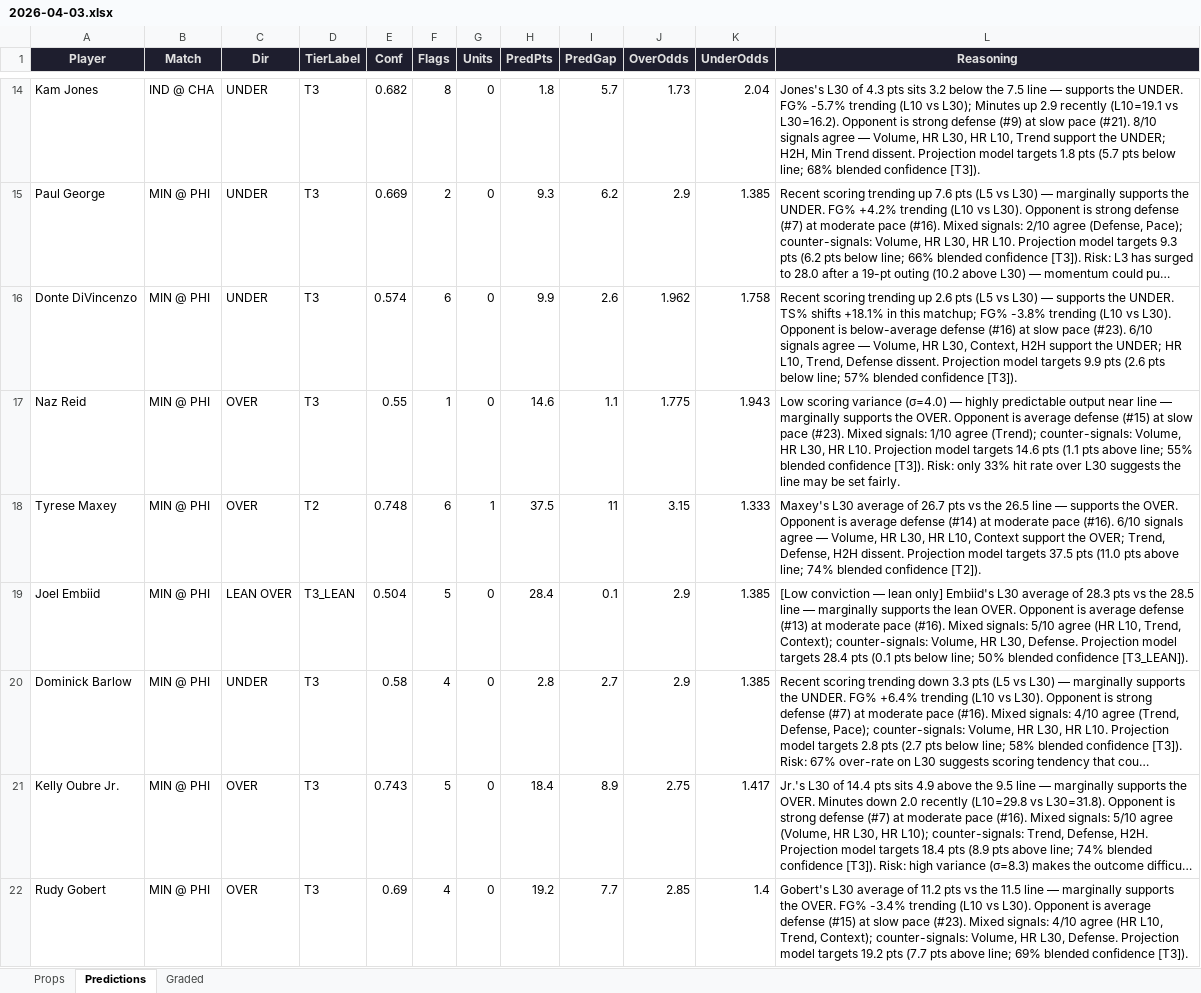
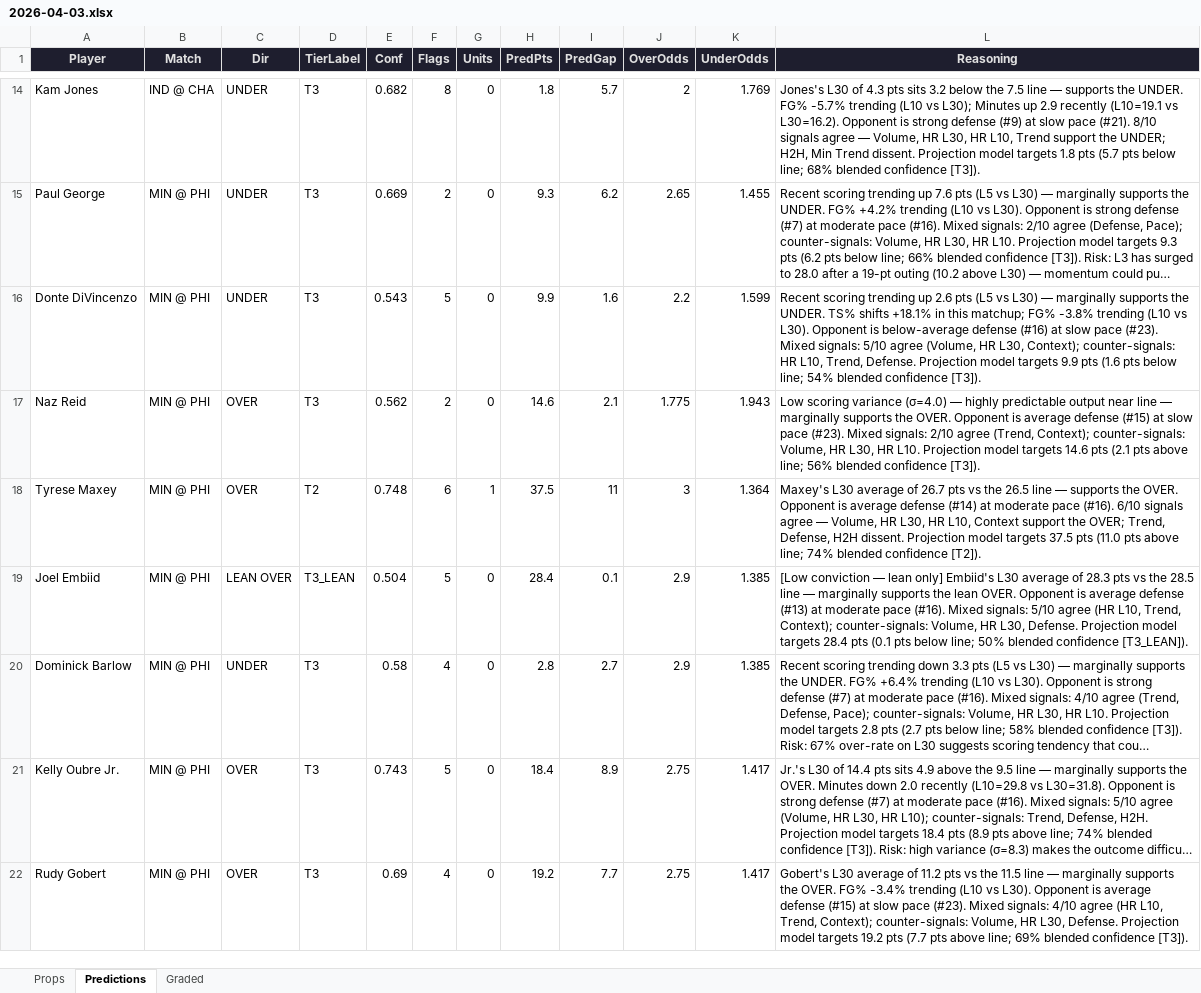
Before and after one commit to iamwerewolf1007/PropEdgeV9.2, an Excel workbook: daily/2026-04-03.xlsx, sheet Predictions, drawn as a sheet; only a part is shown, gaps mark what is left out; long unchanged cells end in …; values as stored, in another font and other column widths than the file's, no borders; the diff covers the shown part only; the diff names each change by its address in the sheet, - before the commit and + after, or states it on an @@ line.

```diff
--- a/daily/2026-04-03.xlsx (sheet Predictions)
+++ b/daily/2026-04-03.xlsx (sheet Predictions)
-J14 (OverOdds): 1.73
+J14 (OverOdds): 2
-K14 (UnderOdds): 2.04
+K14 (UnderOdds): 1.769
-J15 (OverOdds): 2.9
+J15 (OverOdds): 2.65
-K15 (UnderOdds): 1.385
+K15 (UnderOdds): 1.455
-E16 (Conf): 0.574
+E16 (Conf): 0.543
-F16 (Flags): 6
+F16 (Flags): 5
-I16 (PredGap): 2.6
+I16 (PredGap): 1.6
-J16 (OverOdds): 1.962
+J16 (OverOdds): 2.2
-K16 (UnderOdds): 1.758
+K16 (UnderOdds): 1.599
-L16 (Reasoning): …L30) — supports the UNDER. TS% shifts +18.1% in this matchup; FG% -3.8% trending (L10 vs L30). Opponent is below-average defense (#16) at slow pace (#23). 6/10 signals agree — Volume, HR L30, Context, H2H support the UNDER; HR L10, Trend, Defense dissent. Projection model targets 9.9 pts (2.6 pts below line; 57% blended confidence…
+L16 (Reasoning): …L30) — marginally supports the UNDER. TS% shifts +18.1% in this matchup; FG% -3.8% trending (L10 vs L30). Opponent is below-average defense (#16) at slow pace (#23). Mixed signals: 5/10 agree (Volume, HR L30, Context); counter-signals: HR L10, Trend, Defense. Projection model targets 9.9 pts (1.6 pts below line; 54% blended confidence…
-E17 (Conf): 0.55
+E17 (Conf): 0.562
-F17 (Flags): 1
+F17 (Flags): 2
-I17 (PredGap): 1.1
+I17 (PredGap): 2.1
-L17 (Reasoning): …Mixed signals: 1/10 agree (Trend); counter-signals: Volume, HR L30, HR L10. Projection model targets 14.6 pts (1.1 pts above line; 55% blended confidence [T3]). Risk: only 33% hit rate over L30 suggests the line may be set fairly.
+L17 (Reasoning): …Mixed signals: 2/10 agree (Trend, Context); counter-signals: Volume, HR L30, HR L10. Projection model targets 14.6 pts (2.1 pts above line; 56% blended confidence [T3]).
-J18 (OverOdds): 3.15
+J18 (OverOdds): 3
-K18 (UnderOdds): 1.333
+K18 (UnderOdds): 1.364
-J22 (OverOdds): 2.85
+J22 (OverOdds): 2.75
-K22 (UnderOdds): 1.4
+K22 (UnderOdds): 1.417
```
Also changed, not shown: 2 added rows, 2 removed rows and 226 edited cells elsewhere in this sheet, sheet Props, sheet Graded, 2 other files.
